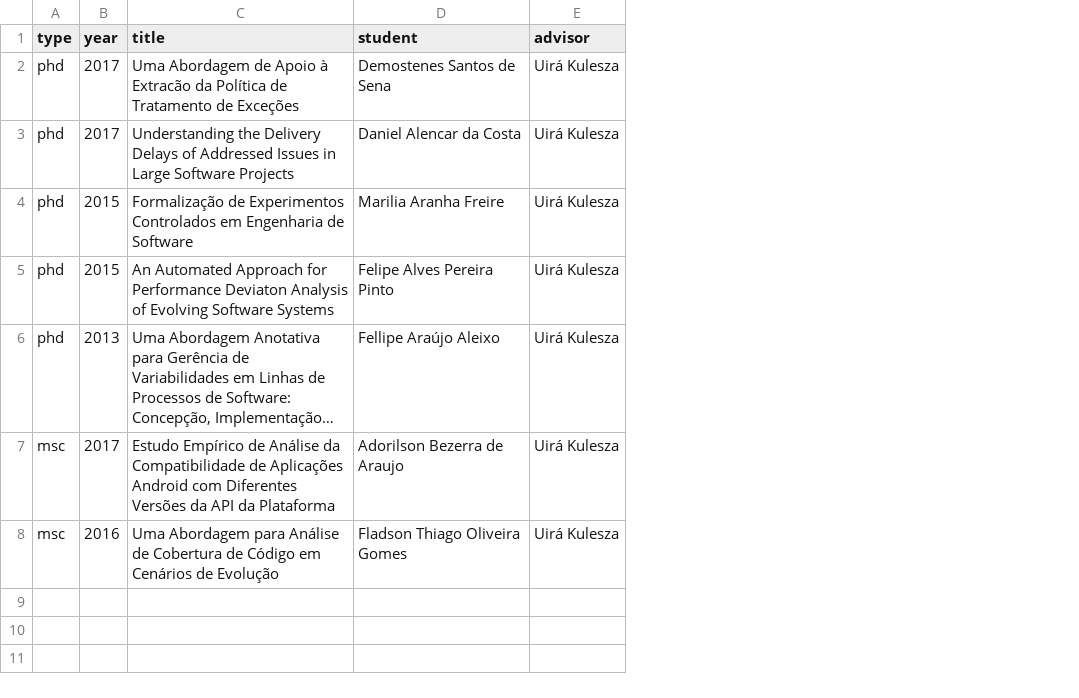
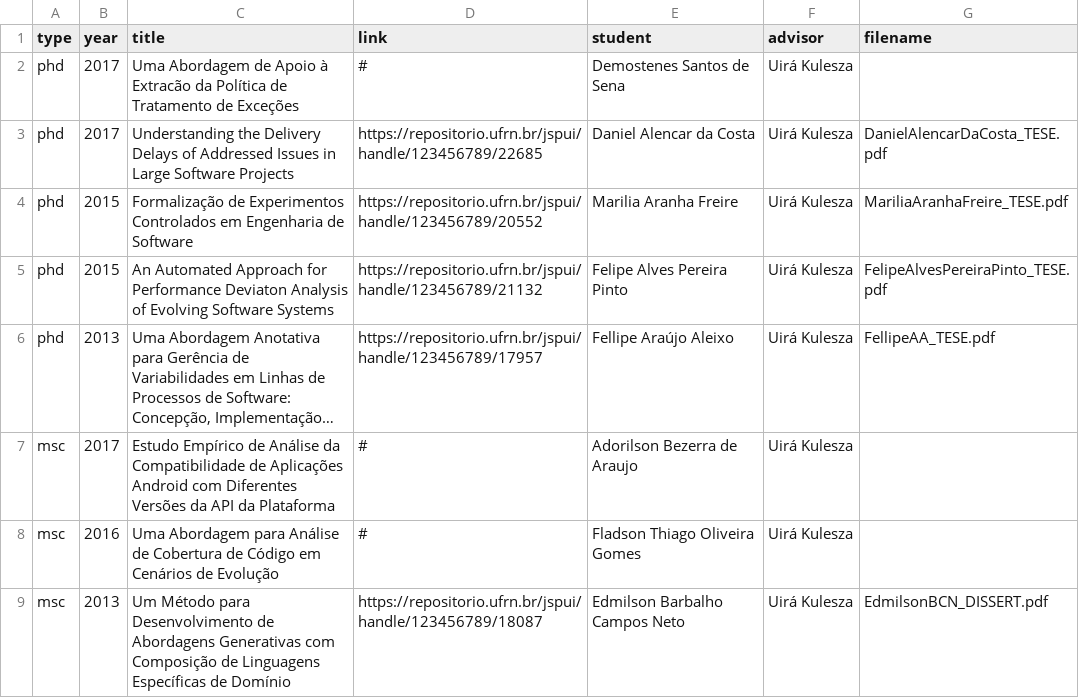
Before and after one commit to caseufrn/caseufrn.github.io, a CSV file: _data/theses.csv, drawn as a sheet; long unchanged cells end in …; the diff names each change by its address in the sheet, - before the commit and + after, or states it on an @@ line.

Commit message:
minor update: theses

```diff
--- a/_data/theses.csv
+++ b/_data/theses.csv
+column D (link), rows 2-8: # | https://repositorio.ufrn.br/jspui/handle/123456789/22685 | https://repositorio.ufrn.br/jspui/handle/123456789/20552 | https://repositorio.ufrn.br/jspui/handle/123456789/21132 | https://repositorio.ufrn.br/jspui/handle/123456789/17957 | # | #
+column G (filename), rows 3-6: DanielAlencarDaCosta_TESE.pdf | MariliaAranhaFreire_TESE.pdf | FelipeAlvesPereiraPinto_TESE.pdf | FellipeAA_TESE.pdf
+row 9: msc | 2013 | Um Método para Desenvolvimento de Abordagens Generativas com Composição de Linguagens Específicas de Domínio | https://repositorio.ufrn.br/jspui/handle/123456789/18087 | Edmilson Barbalho Campos Neto | Uirá Kulesza | EdmilsonBCN_DISSERT.pdf
```
Also changed, not shown: 16 other files.
